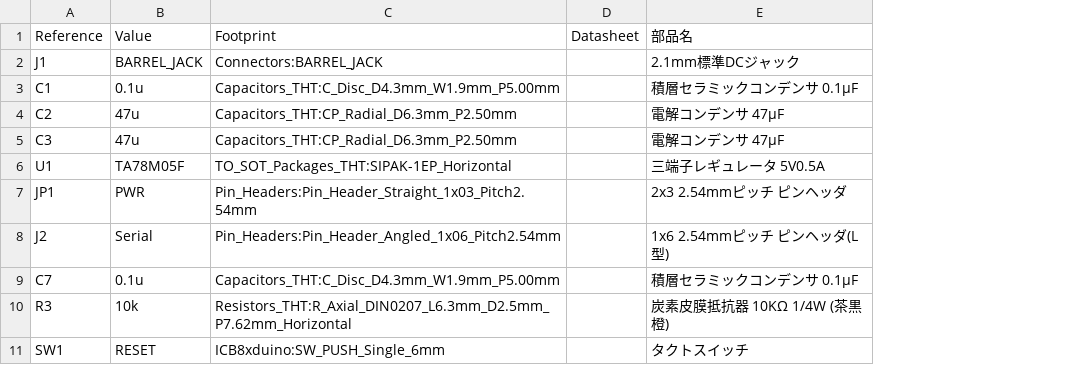
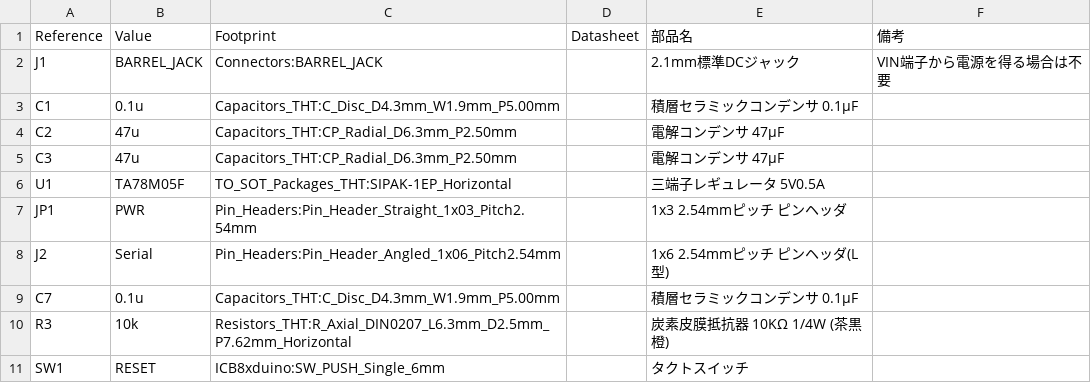
Before and after one commit to abtoc/icb8xduino-328p, a CSV file: ICB8xduino-328p.csv, drawn as a sheet; only a part is shown; the diff names each change by its address in the sheet, - before the commit and + after, or states it on an @@ line.

```diff
--- a/ICB8xduino-328p.csv
+++ b/ICB8xduino-328p.csv
+column F, rows 1-2: 備考 | VIN端子から電源を得る場合は不要
-E7: 2x3 2.54mmピッチ ピンヘッダ
+E7: 1x3 2.54mmピッチ ピンヘッダ
```
Also changed, not shown: 9 other files.
